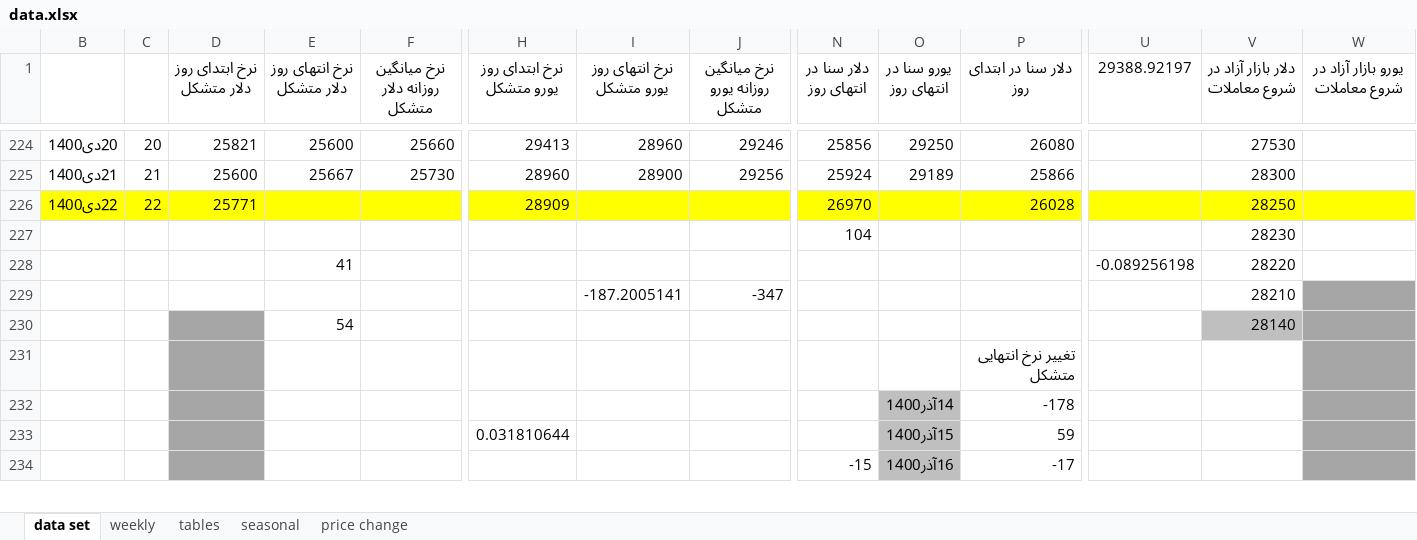
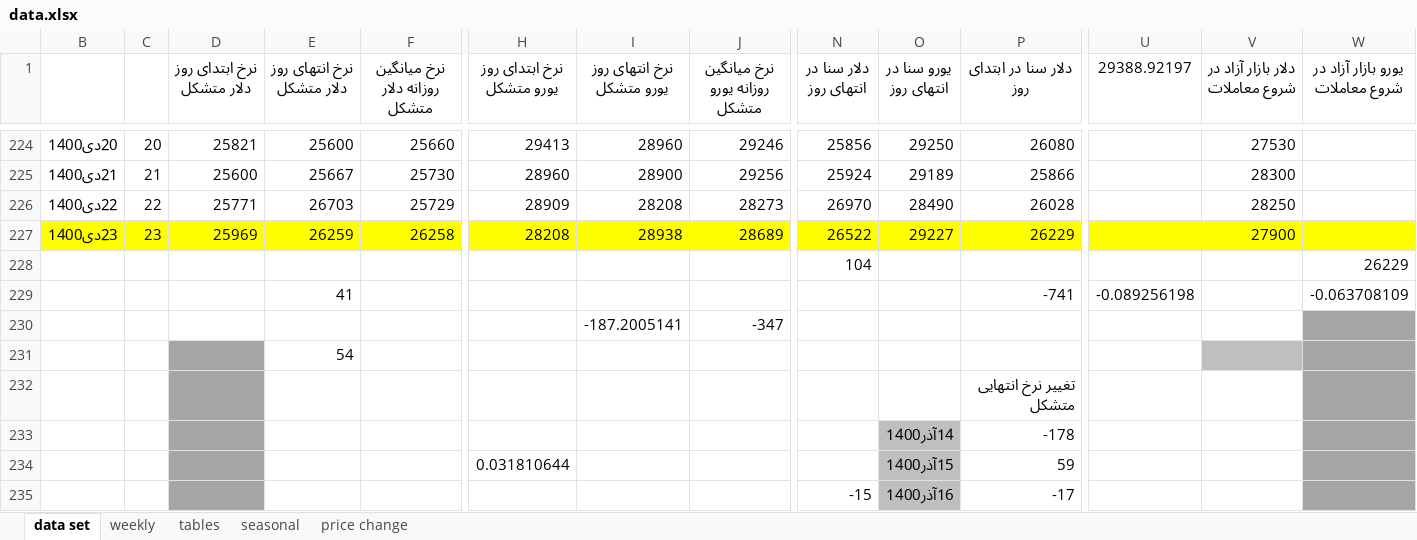
Before and after one commit to moeinmir/dendataset, an Excel workbook: data.xlsx, sheet data set, drawn as a sheet; only a part is shown, gaps mark what is left out; values as stored, in another font and other column widths than the file's, no borders; removed rows and columns are numbered as before the commit, all else as after; rows hold the shown columns only; the diff covers the shown part only; the diff names each change by its address in the sheet, - before the commit and + after, or states it on an @@ line.

```diff
--- a/data.xlsx (sheet data set)
+++ b/data.xlsx (sheet data set)
-B226:W226 fill: #FFFF00
+B226:W226 fill: none
-E226 (نرخ انتهای روز دلار متشکل): (empty)
+E226 (نرخ انتهای روز دلار متشکل): 26703
-F226 (نرخ میانگین روزانه دلار متشکل): (empty)
+F226 (نرخ میانگین روزانه دلار متشکل): 25729
-I226 (نرخ انتهای روز یورو متشکل): (empty)
+I226 (نرخ انتهای روز یورو متشکل): 28208
-J226 (نرخ میانگین روزانه یورو متشکل): (empty)
+J226 (نرخ میانگین روزانه یورو متشکل): 28273
-O226 (یورو سنا در انتهای روز): (empty)
+O226 (یورو سنا در انتهای روز): 28490
+row 227: 23دی1400 | 23 | 25969 | 26259 | 26258 | 28208 | 28938 | 28689 | 26522 | 29227 | 26229 |  | 27900
-V228 (دلار بازار آزاد در شروع معاملات): 28230
+V228 (دلار بازار آزاد در شروع معاملات): (empty)
-W228 (یورو بازار آزاد در شروع معاملات): (empty)
+W228 (یورو بازار آزاد در شروع معاملات): 26229
-row 228:  |  |  | 41 |  |  |  |  |  |  |  | -0.089256198 | 28220
+row 229:  |  |  | 41 |  |  |  |  |  |  | -741 | -0.089256198 |  | -0.063708109
-V230 (دلار بازار آزاد در شروع معاملات): 28210
+V230 (دلار بازار آزاد در شروع معاملات): (empty)
-V231 (دلار بازار آزاد در شروع معاملات): 28140
+V231 (دلار بازار آزاد در شروع معاملات): (empty)
```
Also changed, not shown: cell formats elsewhere in this sheet, sheet tables, sheet weekly, formulas that keep their value, charts or pictures, format.xlsx.
